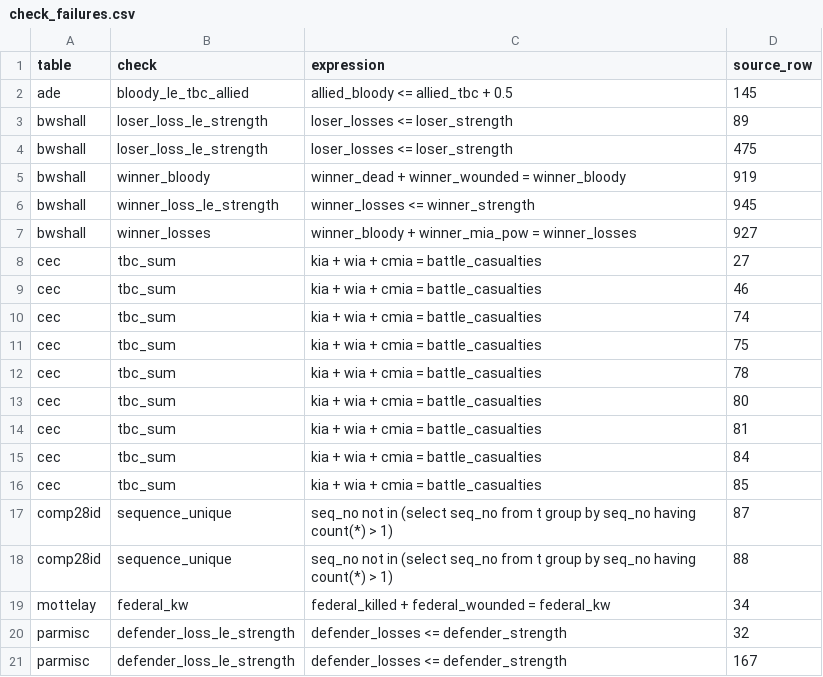
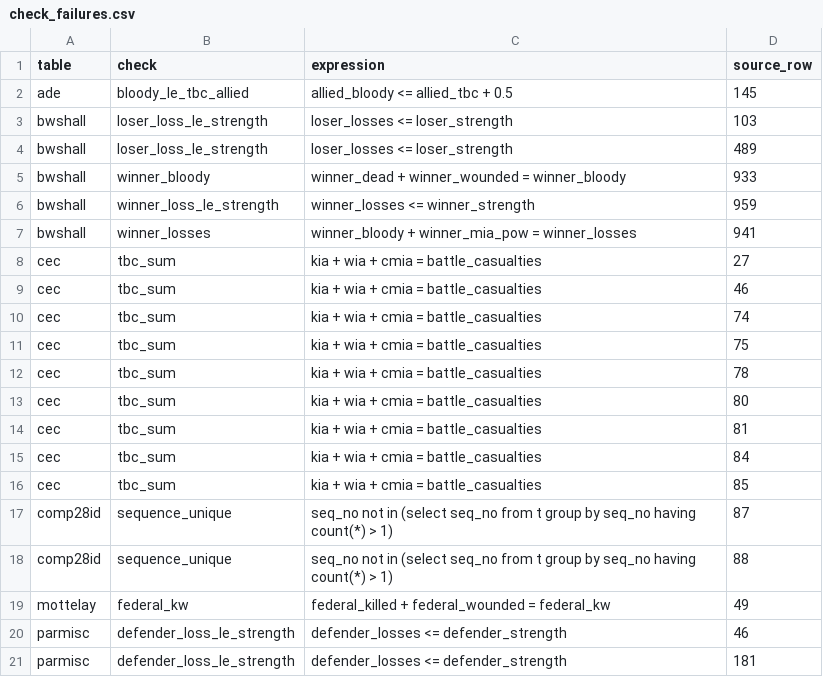
Before and after one commit to jrnold/PAR, a CSV file: results/validation/check_failures.csv, drawn as a sheet.

```diff
--- a/results/validation/check_failures.csv
+++ b/results/validation/check_failures.csv
@@ -2,7 +2,7 @@ table,check,expression,source_row
 ade,bloody_le_tbc_allied,allied_bloody <= allied_tbc + 0.5,145
-bwshall,loser_loss_le_strength,loser_losses <= loser_strength,89
-bwshall,loser_loss_le_strength,loser_losses <= loser_strength,475
-bwshall,winner_bloody,winner_dead + winner_wounded = winner_bloody,919
-bwshall,winner_loss_le_strength,winner_losses <= winner_strength,945
-bwshall,winner_losses,winner_bloody + winner_mia_pow = winner_losses,927
+bwshall,loser_loss_le_strength,loser_losses <= loser_strength,103
+bwshall,loser_loss_le_strength,loser_losses <= loser_strength,489
+bwshall,winner_bloody,winner_dead + winner_wounded = winner_bloody,933
+bwshall,winner_loss_le_strength,winner_losses <= winner_strength,959
+bwshall,winner_losses,winner_bloody + winner_mia_pow = winner_losses,941
 cec,tbc_sum,kia + wia + cmia = battle_casualties,27
@@ -18,4 +18,4 @@ comp28id,sequence_unique,seq_no not in (select seq_no from t group by seq_no hav
 comp28id,sequence_unique,seq_no not in (select seq_no from t group by seq_no having count(*) > 1),88
-mottelay,federal_kw,federal_killed + federal_wounded = federal_kw,34
-parmisc,defender_loss_le_strength,defender_losses <= defender_strength,32
-parmisc,defender_loss_le_strength,defender_losses <= defender_strength,167
+mottelay,federal_kw,federal_killed + federal_wounded = federal_kw,49
+parmisc,defender_loss_le_strength,defender_losses <= defender_strength,46
+parmisc,defender_loss_le_strength,defender_losses <= defender_strength,181
```
Also changed, not shown: results/validation/summary.csv, 43 other files.
